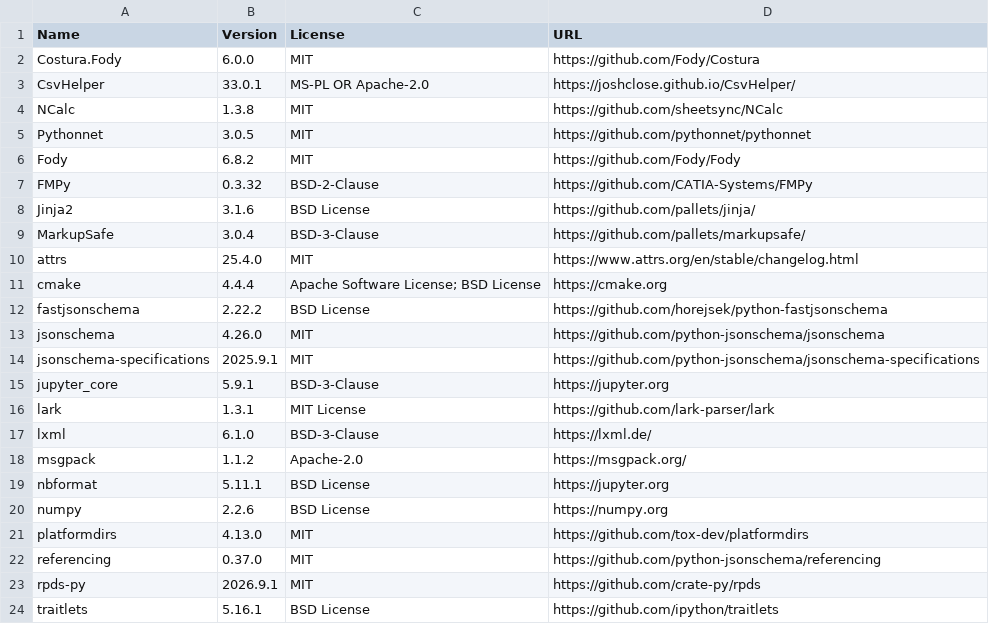
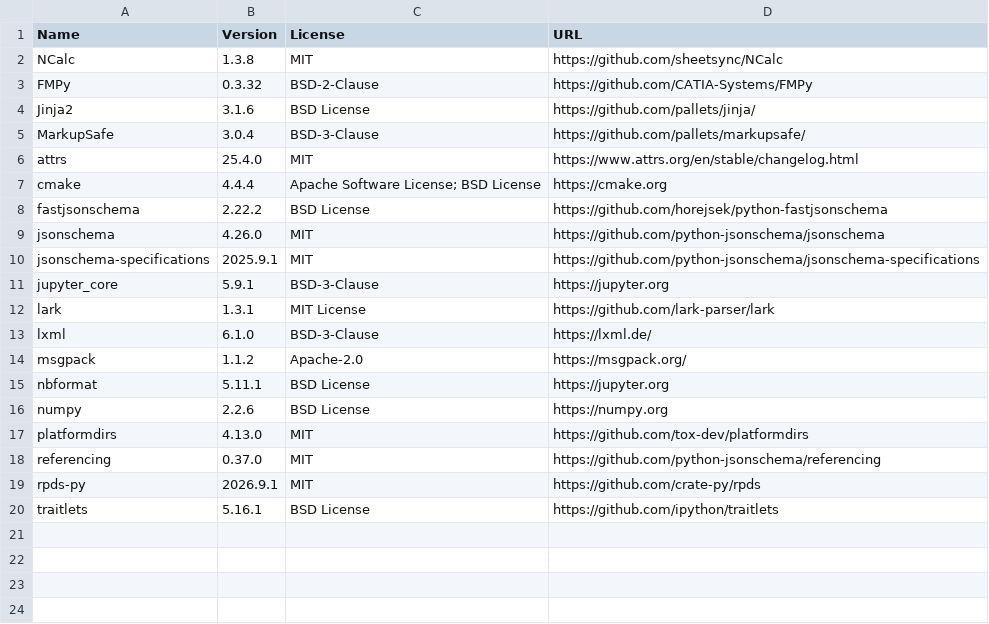
Before and after one commit to akashi-hideki/PowerSimBuilder, a CSV file: docs/ip/licenses_full.csv, drawn as a sheet; the diff names each change by its address in the sheet, - before the commit and + after, or states it on an @@ line.

Commit message:
docs(ip): remove deleted NuGet packages from license inventory
- licenses_nuget.csv: 5 → 1 row (NCalc only)
- licenses_full.csv: 23 → 19 rows (1 NuGet + 18 Python/fmpy)

Follows up 094912f (removed csvhelper, Pythonnet, Costura.Fody, Fody).
Verified: GUI works, no GPL/AGPL contamination, no Costura/CsvHelper/Pythonnet in binaries.

```diff
--- a/docs/ip/licenses_full.csv
+++ b/docs/ip/licenses_full.csv
-row 2: Costura.Fody | 6.0.0 | MIT | https://github.com/Fody/Costura
-row 3: CsvHelper | 33.0.1 | MS-PL OR Apache-2.0 | https://joshclose.github.io/CsvHelper/
-row 5: Pythonnet | 3.0.5 | MIT | https://github.com/pythonnet/pythonnet
-row 6: Fody | 6.8.2 | MIT | https://github.com/Fody/Fody
```
Also changed, not shown: 1 other file.
